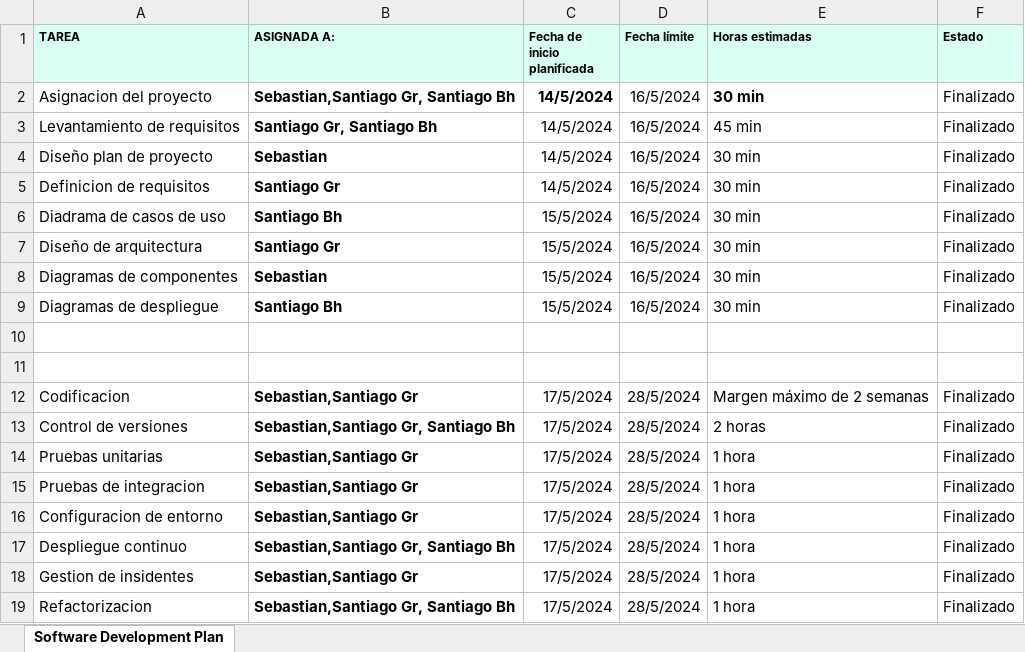
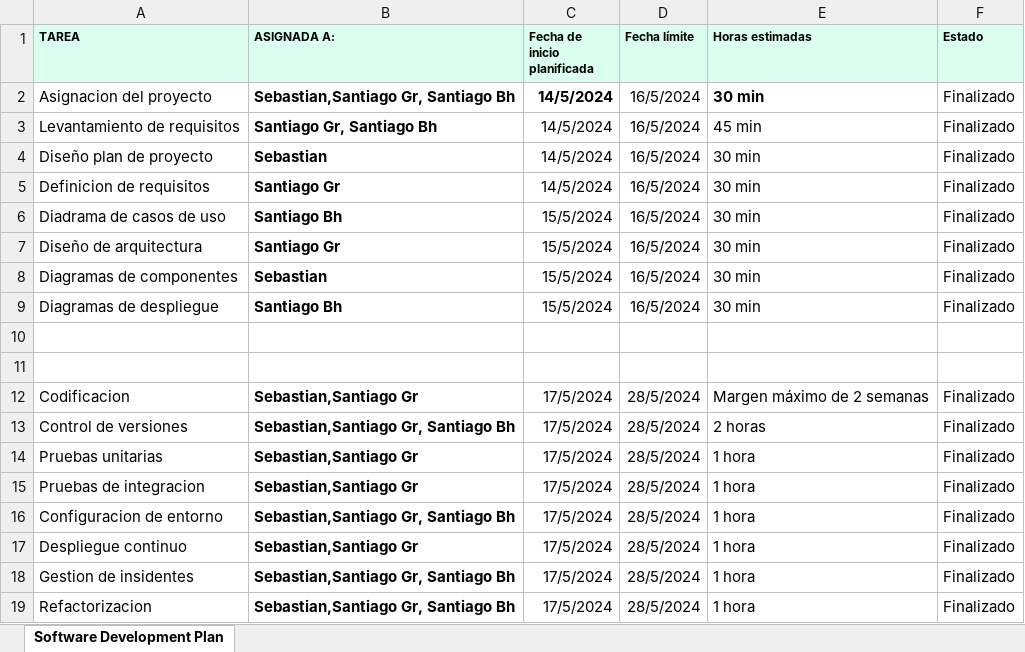
Before and after one commit to santigrgrisales/FrutyGreen, an Excel workbook: Calendario.xlsx, sheet Software Development Plan, drawn as a sheet; values as stored, in another font and other column widths than the file's, no borders; conditional formats not drawn; the diff names each change by its address in the sheet, - before the commit and + after, or states it on an @@ line.

Commit message:
Modificaciones Documentos

```diff
--- a/Calendario.xlsx (sheet Software Development Plan)
+++ b/Calendario.xlsx (sheet Software Development Plan)
-B16 (ASIGNADA A:): Sebastian,Santiago Gr
+B16 (ASIGNADA A:): Sebastian,Santiago Gr, Santiago Bh
-B17 (ASIGNADA A:): Sebastian,Santiago Gr, Santiago Bh
+B17 (ASIGNADA A:): Sebastian,Santiago Gr
-B18 (ASIGNADA A:): Sebastian,Santiago Gr
+B18 (ASIGNADA A:): Sebastian,Santiago Gr, Santiago Bh
```
